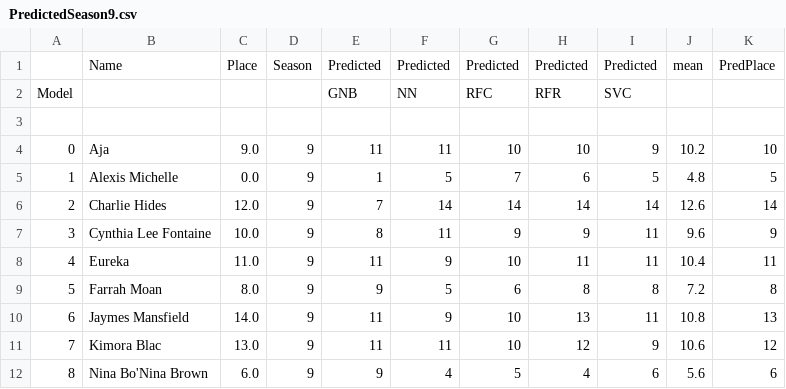
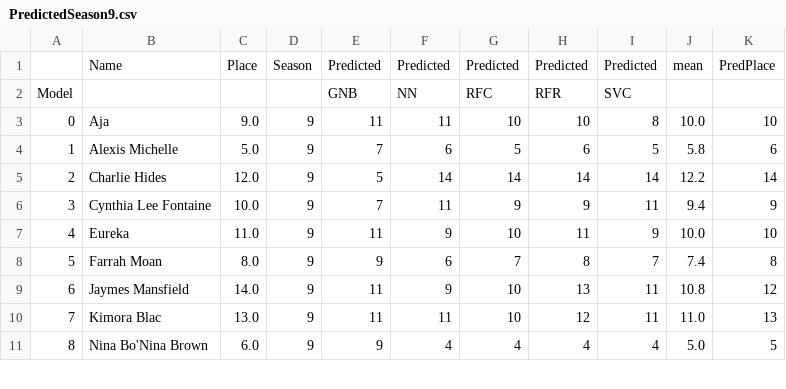
Before and after one commit to telliott27/rupaulsdragrace, a CSV file: PredictedSeason9.csv, drawn as a sheet; only a part is shown; the diff covers the shown part only.

```diff
--- a/PredictedSeason9.csv
+++ b/PredictedSeason9.csv
@@ -2,11 +2,10 @@
 Model,,,,GNB,NN,RFC,RFR,SVC,,
-,,,,,,,,,,
-0,Aja,9.0,9,11,11,10,10,9,10.2,10
-1,Alexis Michelle,0.0,9,1,5,7,6,5,4.8,5
-2,Charlie Hides,12.0,9,7,14,14,14,14,12.6,14
-3,Cynthia Lee Fontaine,10.0,9,8,11,9,9,11,9.6,9
-4,Eureka,11.0,9,11,9,10,11,11,10.4,11
-5,Farrah Moan,8.0,9,9,5,6,8,8,7.2,8
-6,Jaymes Mansfield,14.0,9,11,9,10,13,11,10.8,13
-7,Kimora Blac,13.0,9,11,11,10,12,9,10.6,12
-8,Nina Bo'Nina Brown,6.0,9,9,4,5,4,6,5.6,6
+0,Aja,9.0,9,11,11,10,10,8,10.0,10
+1,Alexis Michelle,5.0,9,7,6,5,6,5,5.8,6
+2,Charlie Hides,12.0,9,5,14,14,14,14,12.2,14
+3,Cynthia Lee Fontaine,10.0,9,7,11,9,9,11,9.4,9
+4,Eureka,11.0,9,11,9,10,11,9,10.0,10
+5,Farrah Moan,8.0,9,9,6,7,8,7,7.4,8
+6,Jaymes Mansfield,14.0,9,11,9,10,13,11,10.8,12
+7,Kimora Blac,13.0,9,11,11,10,12,11,11.0,13
+8,Nina Bo'Nina Brown,6.0,9,9,4,4,4,4,5.0,5
```
Also changed, not shown: 18 edited cells elsewhere in this file, dragrace9.csv, 3 other files.
